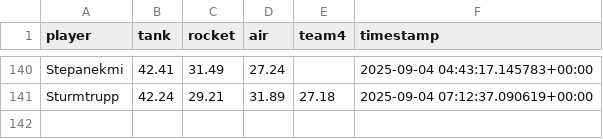
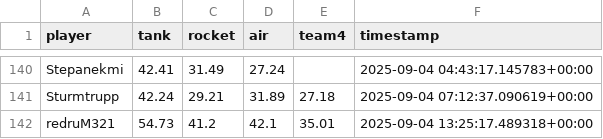
Before and after one commit to Stepanekmi/vs-data-store, a CSV file: data/power_data.csv, drawn as a sheet; only a part is shown, gaps mark what is left out.

Commit message:
powerenter: redruM321

```diff
--- a/data/power_data.csv
+++ b/data/power_data.csv
@@ -141 +141,2 @@ Stepanekmi,42.41,31.49,27.24,,2025-09-04 04:43:17.145783+00:00
 Sturmtrupp,42.24,29.21,31.89,27.18,2025-09-04 07:12:37.090619+00:00
+redruM321,54.73,41.2,42.1,35.01,2025-09-04 13:25:17.489318+00:00
```
